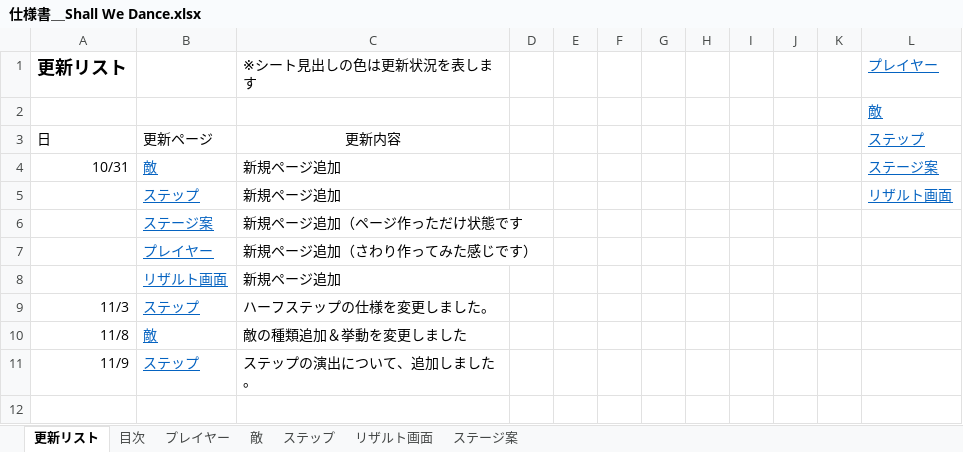
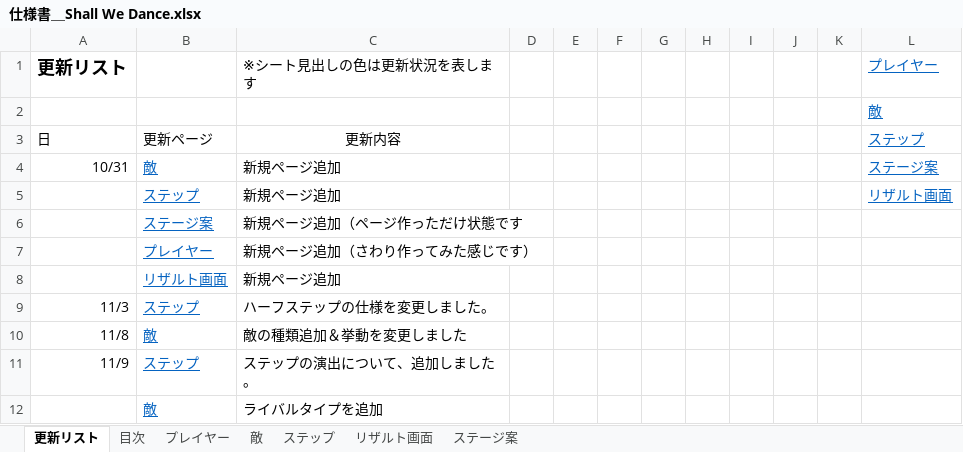
Before and after one commit to gamecppteam01/mygame, an Excel workbook: Document/仕様書＿Shall We Dance.xlsx, sheet 更新リスト, drawn as a sheet; values as stored, in another font and other column widths than the file's, no borders; the diff names each change by its address in the sheet, - before the commit and + after, or states it on an @@ line.

Commit message:
再UP

```diff
--- a/Document/仕様書＿Shall We Dance.xlsx (sheet 更新リスト)
+++ b/Document/仕様書＿Shall We Dance.xlsx (sheet 更新リスト)
+row 12:  | 敵 | ライバルタイプを追加
```
Also changed, not shown: sheet 敵, sheet ステップ.
